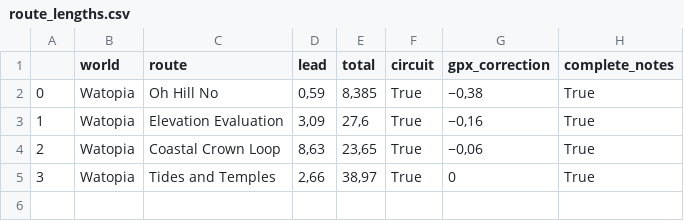
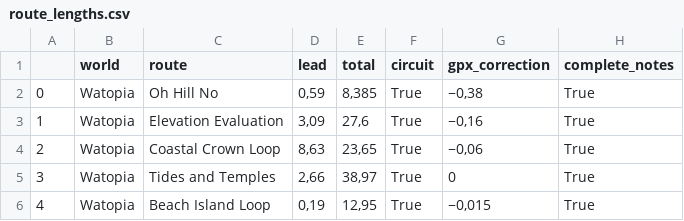
Before and after one commit to robgriffin247/route_viewer, a CSV file: data/route_lengths.csv, drawn as a sheet; the diff names each change by its address in the sheet, - before the commit and + after, or states it on an @@ line.

```diff
--- a/data/route_lengths.csv
+++ b/data/route_lengths.csv
+row 6: 4 | Watopia | Beach Island Loop | 0,19 | 12,95 | True | −0,015 | True
```
Also changed, not shown: data/route_sectors.csv, data/sector_descriptions.csv, 3 other files.
